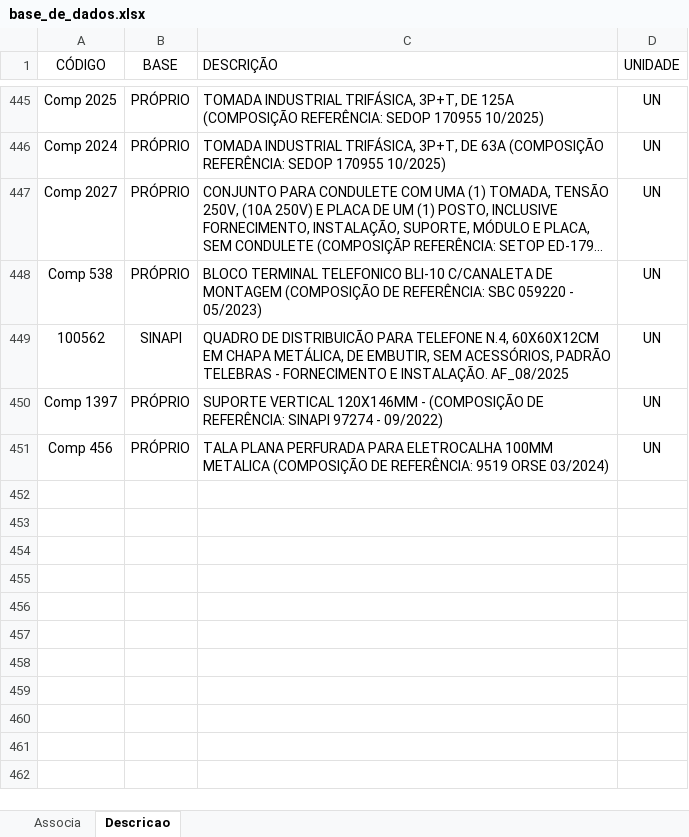
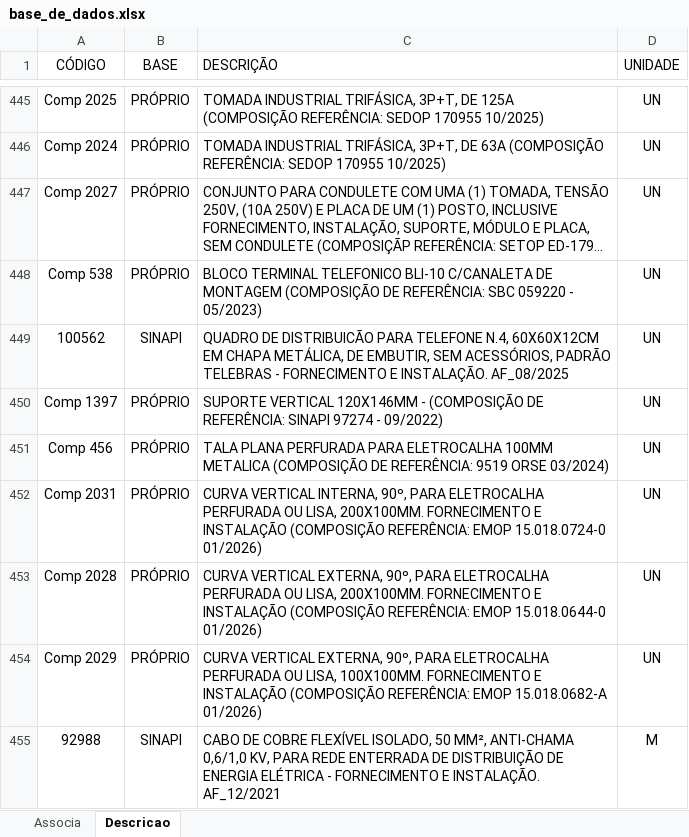
Before and after one commit to rodioegiufao/farmacia_janio, an Excel workbook: 3D/base_de_dados.xlsx, sheet Descricao, drawn as a sheet; only a part is shown, gaps mark what is left out; long unchanged cells end in …; values as stored, in another font and other column widths than the file's, no borders; the diff names each change by its address in the sheet, - before the commit and + after, or states it on an @@ line.

Commit message:
Add files via upload

```diff
--- a/3D/base_de_dados.xlsx (sheet Descricao)
+++ b/3D/base_de_dados.xlsx (sheet Descricao)
+row 452: Comp 2031 | PRÓPRIO | CURVA VERTICAL INTERNA, 90º, PARA ELETROCALHA PERFURADA OU LISA, 200X100MM. FORNECIMENTO E INSTALAÇÃO (COMPOSIÇÃO REFERÊNCIA: EMOP 15.018.0724-0 01/2026) | UN
+row 453: Comp 2028 | PRÓPRIO | CURVA VERTICAL EXTERNA, 90º, PARA ELETROCALHA PERFURADA OU LISA, 200X100MM. FORNECIMENTO E INSTALAÇÃO (COMPOSIÇÃO REFERÊNCIA: EMOP 15.018.0644-0 01/2026) | UN
+row 454: Comp 2029 | PRÓPRIO | CURVA VERTICAL EXTERNA, 90º, PARA ELETROCALHA PERFURADA OU LISA, 100X100MM. FORNECIMENTO E INSTALAÇÃO (COMPOSIÇÃO REFERÊNCIA: EMOP 15.018.0682-A 01/2026) | UN
+row 455: 92988 | SINAPI | CABO DE COBRE FLEXÍVEL ISOLADO, 50 MM², ANTI-CHAMA 0,6/1,0 KV, PARA REDE ENTERRADA DE DISTRIBUIÇÃO DE ENERGIA ELÉTRICA - FORNECIMENTO E INSTALAÇÃO. AF_12/2021 | M
```
Also changed, not shown: sheet Associa.
